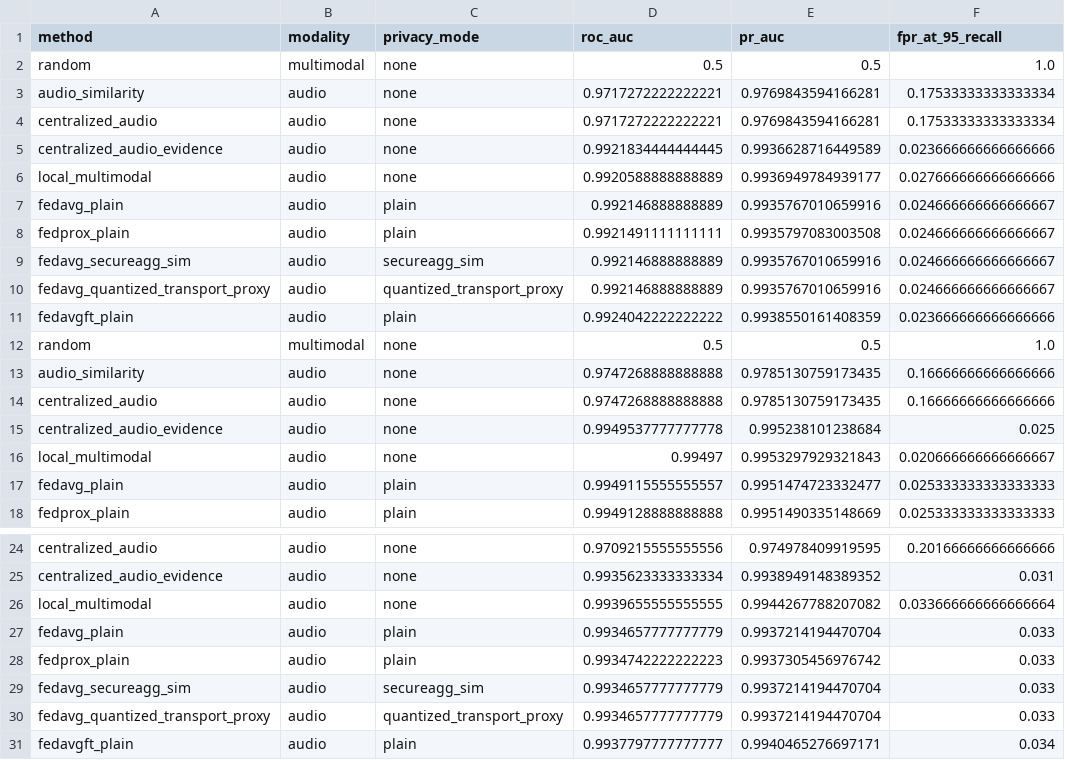
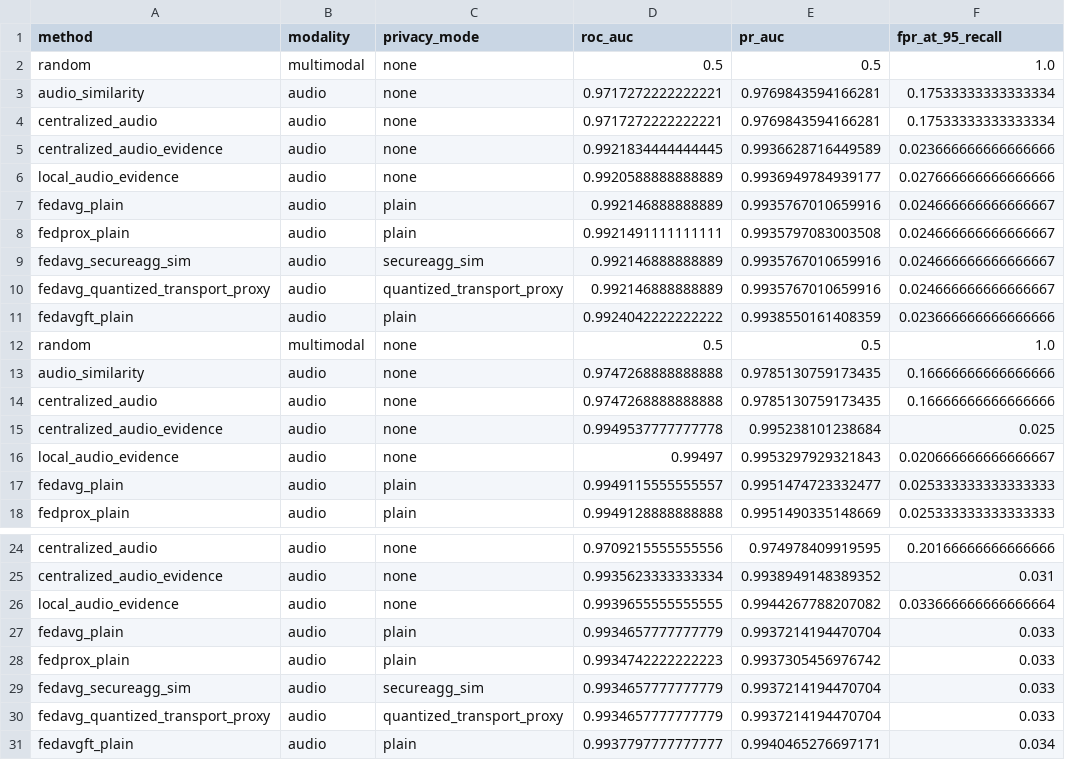
Before and after one commit to Devchandrasen/fedtwin-cryptid, a CSV file: paper_results/v1/new_runs/fma_audio_20s_confirmatory/metrics_detection.csv, drawn as a sheet; only a part is shown, gaps mark what is left out; the diff names each change by its address in the sheet, - before the commit and + after, or states it on an @@ line.

```diff
--- a/paper_results/v1/new_runs/fma_audio_20s_confirmatory/metrics_detection.csv
+++ b/paper_results/v1/new_runs/fma_audio_20s_confirmatory/metrics_detection.csv
-A6 (method): local_multimodal
+A6 (method): local_audio_evidence
-A16 (method): local_multimodal
+A16 (method): local_audio_evidence
-A26 (method): local_multimodal
+A26 (method): local_audio_evidence
```
Also changed, not shown: paper_results/v1/new_runs/fma_audio_20s_confirmatory/metrics_federated.csv, paper_results/v1/new_runs/fma_audio_20s_confirmatory/runtime_profile.csv, 14 other files.
